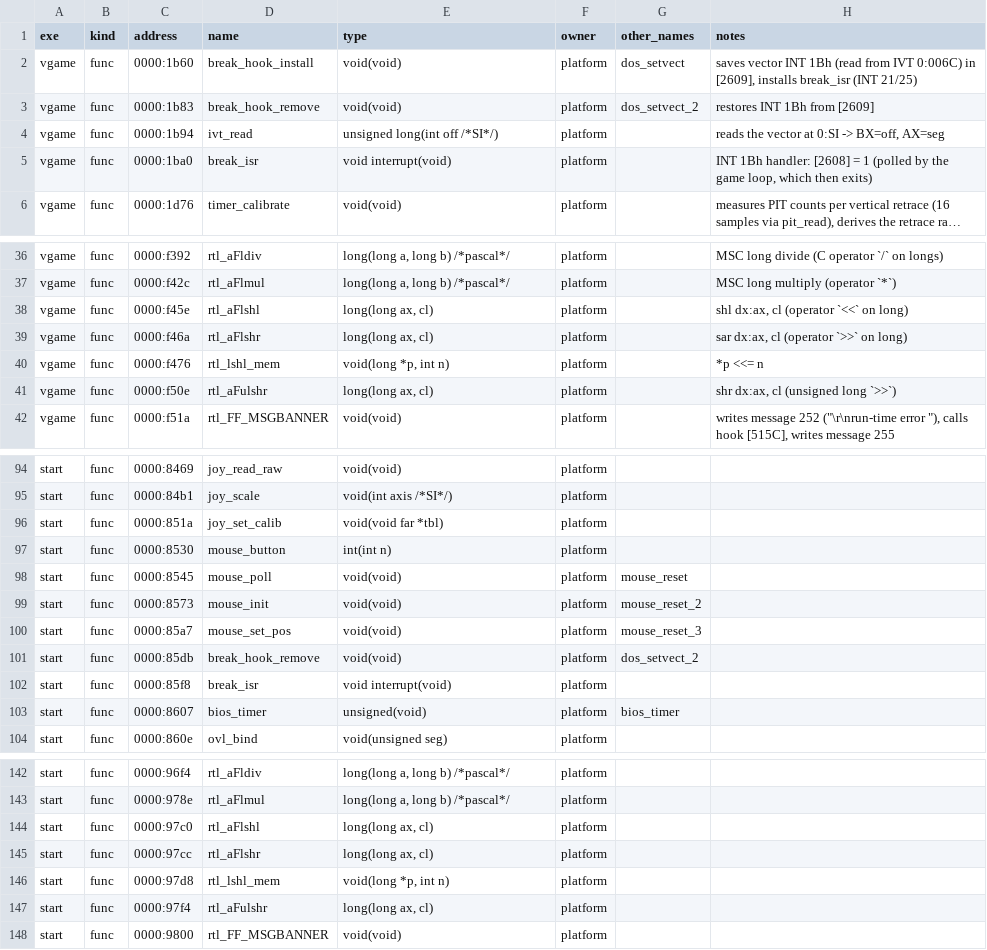
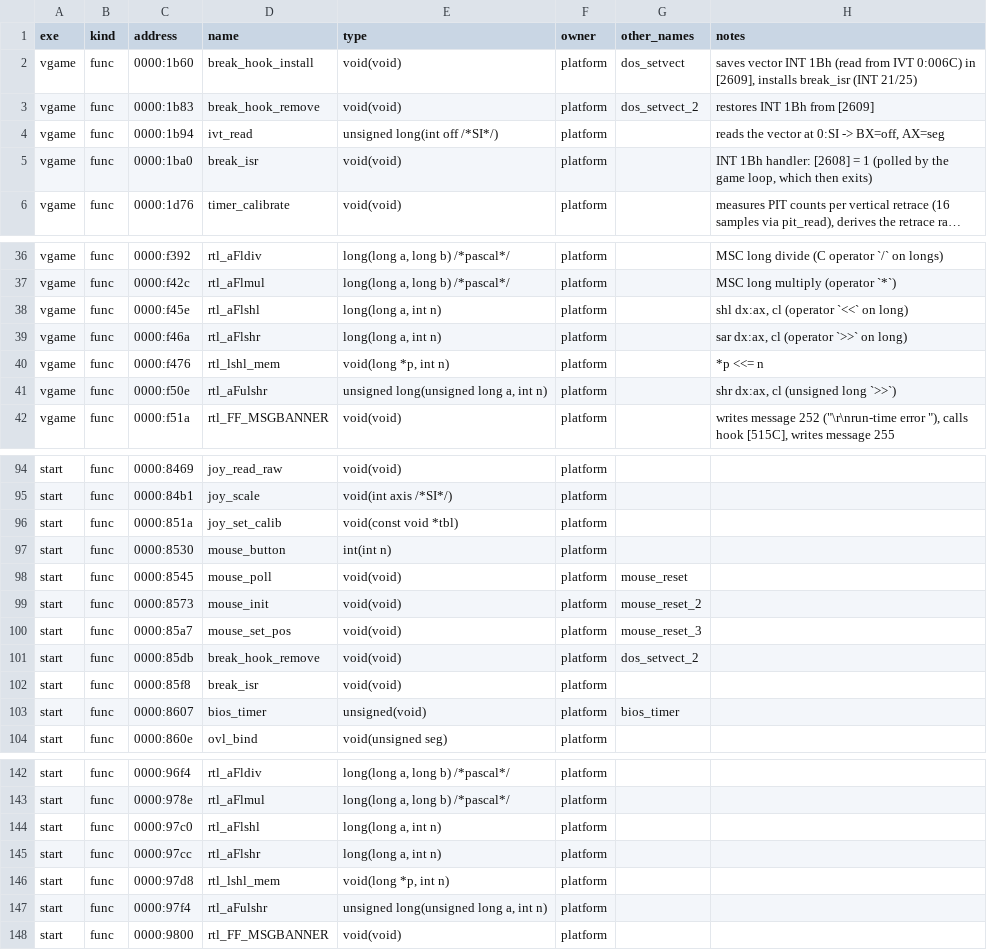
Before and after one commit to kylofon/F117-2, a CSV file: port/spec/platform_symbols.csv, drawn as a sheet; only a part is shown, gaps mark what is left out; long unchanged cells end in …; the diff covers the shown part only; the diff names each change by its address in the sheet, - before the commit and + after, or states it on an @@ line.

```diff
--- a/port/spec/platform_symbols.csv
+++ b/port/spec/platform_symbols.csv
-E5 (type): void interrupt(void)
+E5 (type): void(void)
-E38:E39 (type): long(long ax, cl)
+E38:E39 (type): long(long a, int n)
-E41 (type): long(long ax, cl)
+E41 (type): unsigned long(unsigned long a, int n)
-E96 (type): void(void far *tbl)
+E96 (type): void(const void *tbl)
-E102 (type): void interrupt(void)
+E102 (type): void(void)
-E144:E145 (type): long(long ax, cl)
+E144:E145 (type): long(long a, int n)
-E147 (type): long(long ax, cl)
+E147 (type): unsigned long(unsigned long a, int n)
```
Also changed, not shown: 8 edited cells elsewhere in this file, port/symbols.csv, 23 other files.
